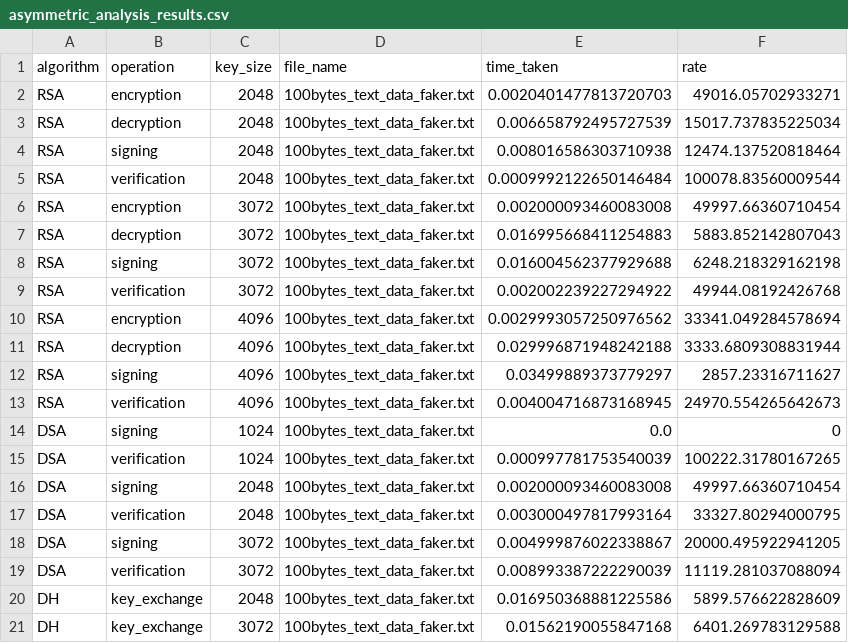
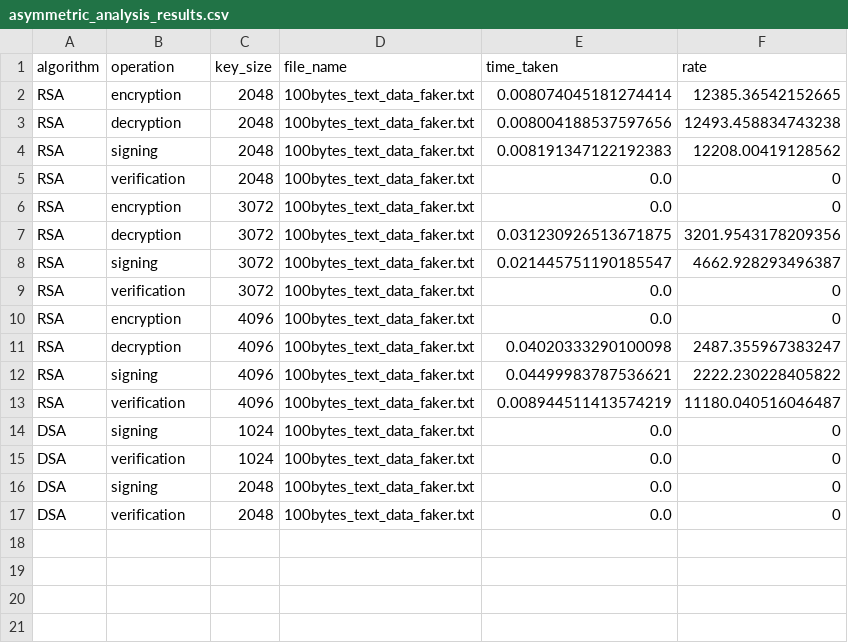
Before and after one commit to LewisMagangi/cryptography_web_app, a CSV file: analysis/data/results/asymmetric_analysis_results.csv, drawn as a sheet.

Commit message:
Time Gen Update feature branch

```diff
--- a/analysis/data/results/asymmetric_analysis_results.csv
+++ b/analysis/data/results/asymmetric_analysis_results.csv
@@ -1,21 +1,17 @@
 algorithm,operation,key_size,file_name,time_taken,rate
-RSA,encryption,2048,100bytes_text_data_faker.txt,0.0020401477813720703,49016.05702933271
-RSA,decryption,2048,100bytes_text_data_faker.txt,0.006658792495727539,15017.737835225034
-RSA,signing,2048,100bytes_text_data_faker.txt,0.008016586303710938,12474.137520818464
-RSA,verification,2048,100bytes_text_data_faker.txt,0.0009992122650146484,100078.83560009544
-RSA,encryption,3072,100bytes_text_data_faker.txt,0.002000093460083008,49997.66360710454
-RSA,decryption,3072,100bytes_text_data_faker.txt,0.016995668411254883,5883.852142807043
-RSA,signing,3072,100bytes_text_data_faker.txt,0.016004562377929688,6248.218329162198
-RSA,verification,3072,100bytes_text_data_faker.txt,0.002002239227294922,49944.08192426768
-RSA,encryption,4096,100bytes_text_data_faker.txt,0.0029993057250976562,33341.049284578694
-RSA,decryption,4096,100bytes_text_data_faker.txt,0.029996871948242188,3333.6809308831944
-RSA,signing,4096,100bytes_text_data_faker.txt,0.03499889373779297,2857.23316711627
-RSA,verification,4096,100bytes_text_data_faker.txt,0.004004716873168945,24970.554265642673
+RSA,encryption,2048,100bytes_text_data_faker.txt,0.008074045181274414,12385.36542152665
+RSA,decryption,2048,100bytes_text_data_faker.txt,0.008004188537597656,12493.458834743238
+RSA,signing,2048,100bytes_text_data_faker.txt,0.008191347122192383,12208.00419128562
+RSA,verification,2048,100bytes_text_data_faker.txt,0.0,0
+RSA,encryption,3072,100bytes_text_data_faker.txt,0.0,0
+RSA,decryption,3072,100bytes_text_data_faker.txt,0.031230926513671875,3201.9543178209356
+RSA,signing,3072,100bytes_text_data_faker.txt,0.021445751190185547,4662.928293496387
+RSA,verification,3072,100bytes_text_data_faker.txt,0.0,0
+RSA,encryption,4096,100bytes_text_data_faker.txt,0.0,0
+RSA,decryption,4096,100bytes_text_data_faker.txt,0.04020333290100098,2487.355967383247
+RSA,signing,4096,100bytes_text_data_faker.txt,0.04499983787536621,2222.230228405822
+RSA,verification,4096,100bytes_text_data_faker.txt,0.008944511413574219,11180.040516046487
 DSA,signing,1024,100bytes_text_data_faker.txt,0.0,0
-DSA,verification,1024,100bytes_text_data_faker.txt,0.000997781753540039,100222.31780167265
-DSA,signing,2048,100bytes_text_data_faker.txt,0.002000093460083008,49997.66360710454
-DSA,verification,2048,100bytes_text_data_faker.txt,0.003000497817993164,33327.80294000795
-DSA,signing,3072,100bytes_text_data_faker.txt,0.004999876022338867,20000.495922941205
-DSA,verification,3072,100bytes_text_data_faker.txt,0.008993387222290039,11119.281037088094
-DH,key_exchange,2048,100bytes_text_data_faker.txt,0.016950368881225586,5899.576622828609
-DH,key_exchange,3072,100bytes_text_data_faker.txt,0.01562190055847168,6401.269783129588
+DSA,verification,1024,100bytes_text_data_faker.txt,0.0,0
+DSA,signing,2048,100bytes_text_data_faker.txt,0.0,0
+DSA,verification,2048,100bytes_text_data_faker.txt,0.0,0
```
Also changed, not shown: 2 other files.
